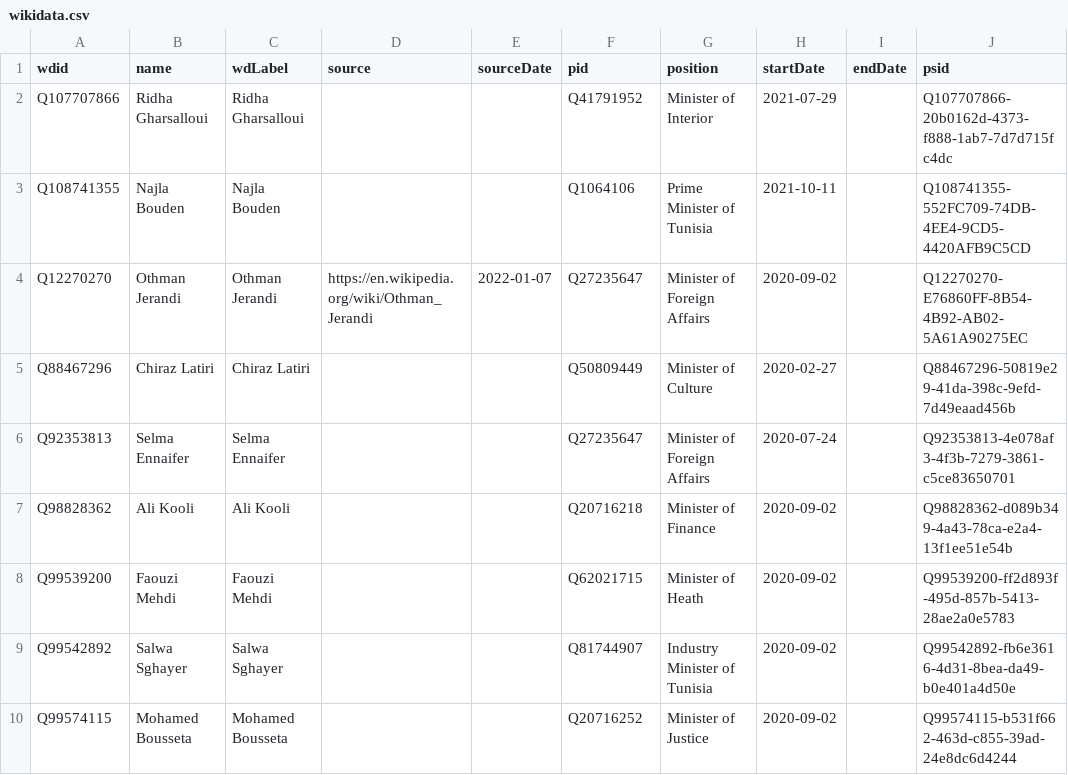
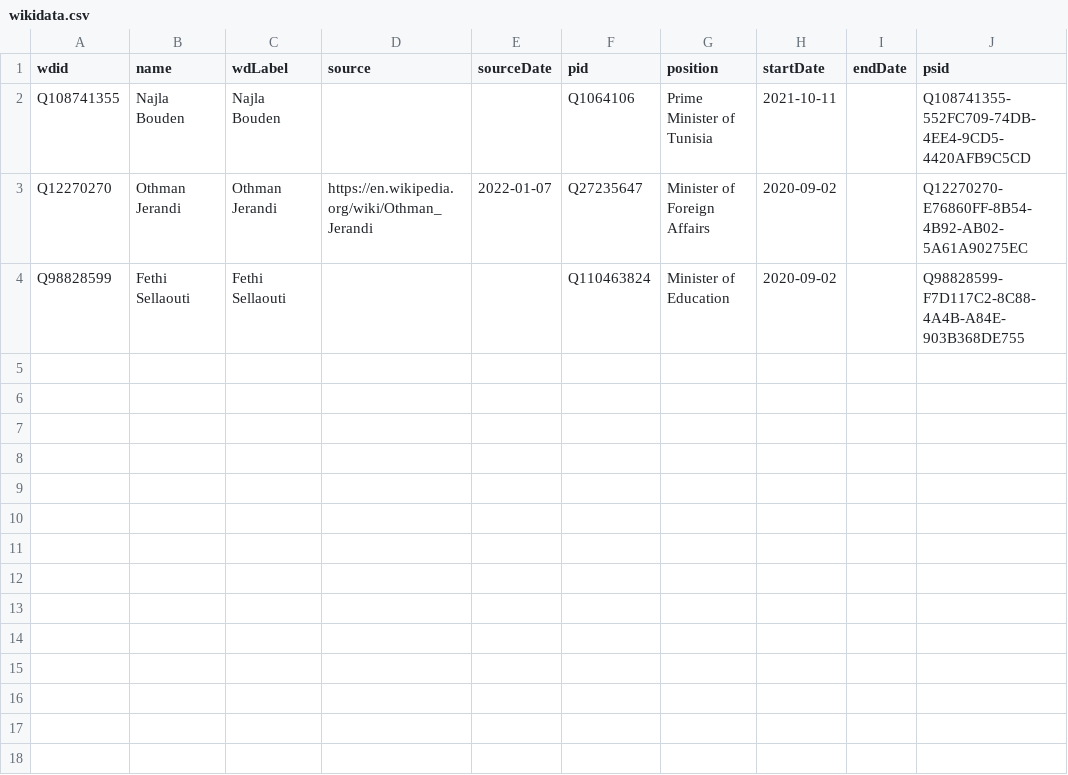
Before and after one commit to every-politician-scrapers/tunisia-ministers, a CSV file: sources/cabinet-enwiki/wikidata.csv, drawn as a sheet; removed rows and columns are numbered as before the commit, all else as after; the diff names each change by its address in the sheet, - before the commit and + after, or states it on an @@ line.

Commit message:
Compare external sources to Wikidata

```diff
--- a/sources/cabinet-enwiki/wikidata.csv
+++ b/sources/cabinet-enwiki/wikidata.csv
-row 2: Q107707866 | Ridha Gharsalloui | Ridha Gharsalloui |  |  | Q41791952 | Minister of Interior | 2021-07-29 |  | Q107707866-20b0162d-4373-f888-1ab7-7d7d715fc4dc
-row 5: Q88467296 | Chiraz Latiri | Chiraz Latiri |  |  | Q50809449 | Minister of Culture | 2020-02-27 |  | Q88467296-50819e29-41da-398c-9efd-7d49eaad456b
-row 6: Q92353813 | Selma Ennaifer | Selma Ennaifer |  |  | Q27235647 | Minister of Foreign Affairs | 2020-07-24 |  | Q92353813-4e078af3-4f3b-7279-3861-c5ce83650701
-row 7: Q98828362 | Ali Kooli | Ali Kooli |  |  | Q20716218 | Minister of Finance | 2020-09-02 |  | Q98828362-d089b349-4a43-78ca-e2a4-13f1ee51e54b
-row 8: Q99539200 | Faouzi Mehdi | Faouzi Mehdi |  |  | Q62021715 | Minister of Heath | 2020-09-02 |  | Q99539200-ff2d893f-495d-857b-5413-28ae2a0e5783
-row 9: Q99542892 | Salwa Sghayer | Salwa Sghayer |  |  | Q81744907 | Industry Minister of Tunisia | 2020-09-02 |  | Q99542892-fb6e3616-4d31-8bea-da49-b0e401a4d50e
-row 10: Q99574115 | Mohamed Bousseta | Mohamed Bousseta |  |  | Q20716252 | Minister of Justice | 2020-09-02 |  | Q99574115-b531f662-463d-c855-39ad-24e8dc6d4244
+row 4: Q98828599 | Fethi Sellaouti | Fethi Sellaouti |  |  | Q110463824 | Minister of Education | 2020-09-02 |  | Q98828599-F7D117C2-8C88-4A4B-A84E-903B368DE755
```
Also changed, not shown: sources/cabinet-enwiki/diff.csv, 2 other files.
